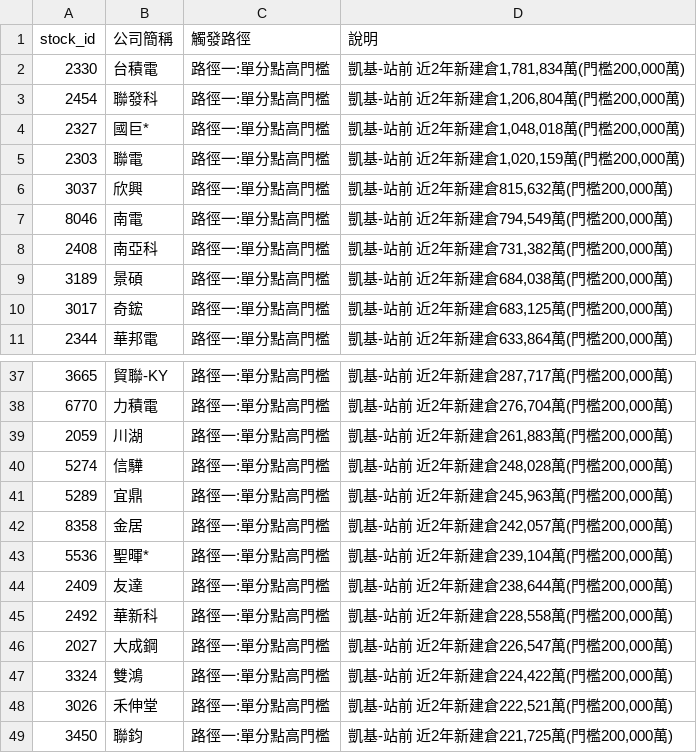
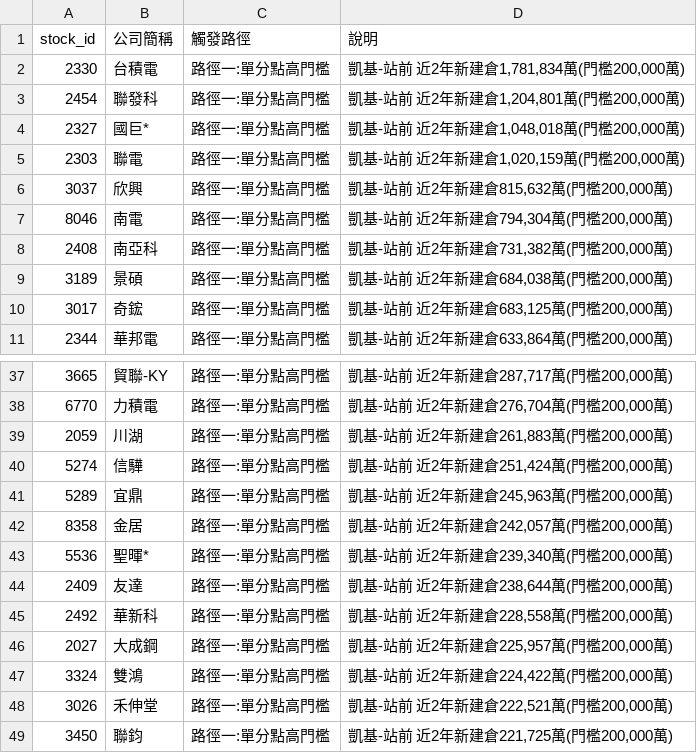
Before and after one commit to KevinYang515/disposal-signals, a CSV file: data/bigmoney_today_watchlist.csv, drawn as a sheet; only a part is shown, gaps mark what is left out; the diff covers the shown part only.

```diff
--- a/data/bigmoney_today_watchlist.csv
+++ b/data/bigmoney_today_watchlist.csv
@@ -2,3 +2,3 @@
 2330,台積電,路徑一:單分點高門檻,"凱基-站前 近2年新建倉1,781,834萬(門檻200,000萬)"
-2454,聯發科,路徑一:單分點高門檻,"凱基-站前 近2年新建倉1,206,804萬(門檻200,000萬)"
+2454,聯發科,路徑一:單分點高門檻,"凱基-站前 近2年新建倉1,204,801萬(門檻200,000萬)"
 2327,國巨*,路徑一:單分點高門檻,"凱基-站前 近2年新建倉1,048,018萬(門檻200,000萬)"
@@ -6,3 +6,3 @@
 3037,欣興,路徑一:單分點高門檻,"凱基-站前 近2年新建倉815,632萬(門檻200,000萬)"
-8046,南電,路徑一:單分點高門檻,"凱基-站前 近2年新建倉794,549萬(門檻200,000萬)"
+8046,南電,路徑一:單分點高門檻,"凱基-站前 近2年新建倉794,304萬(門檻200,000萬)"
 2408,南亞科,路徑一:單分點高門檻,"凱基-站前 近2年新建倉731,382萬(門檻200,000萬)"
@@ -39,9 +39,9 @@
 2059,川湖,路徑一:單分點高門檻,"凱基-站前 近2年新建倉261,883萬(門檻200,000萬)"
-5274,信驊,路徑一:單分點高門檻,"凱基-站前 近2年新建倉248,028萬(門檻200,000萬)"
+5274,信驊,路徑一:單分點高門檻,"凱基-站前 近2年新建倉251,424萬(門檻200,000萬)"
 5289,宜鼎,路徑一:單分點高門檻,"凱基-站前 近2年新建倉245,963萬(門檻200,000萬)"
 8358,金居,路徑一:單分點高門檻,"凱基-站前 近2年新建倉242,057萬(門檻200,000萬)"
-5536,聖暉*,路徑一:單分點高門檻,"凱基-站前 近2年新建倉239,104萬(門檻200,000萬)"
+5536,聖暉*,路徑一:單分點高門檻,"凱基-站前 近2年新建倉239,340萬(門檻200,000萬)"
 2409,友達,路徑一:單分點高門檻,"凱基-站前 近2年新建倉238,644萬(門檻200,000萬)"
 2492,華新科,路徑一:單分點高門檻,"凱基-站前 近2年新建倉228,558萬(門檻200,000萬)"
-2027,大成鋼,路徑一:單分點高門檻,"凱基-站前 近2年新建倉226,547萬(門檻200,000萬)"
+2027,大成鋼,路徑一:單分點高門檻,"凱基-站前 近2年新建倉225,957萬(門檻200,000萬)"
 3324,雙鴻,路徑一:單分點高門檻,"凱基-站前 近2年新建倉224,422萬(門檻200,000萬)"
```
Also changed, not shown: 3 added rows, 5 removed rows and 2 edited cells elsewhere in this file, data/bigmoney_observation_watchlist.csv, 3 other files.
